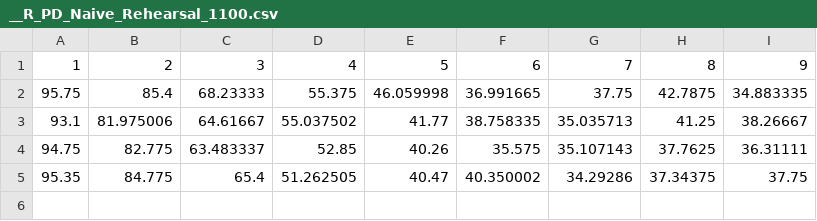
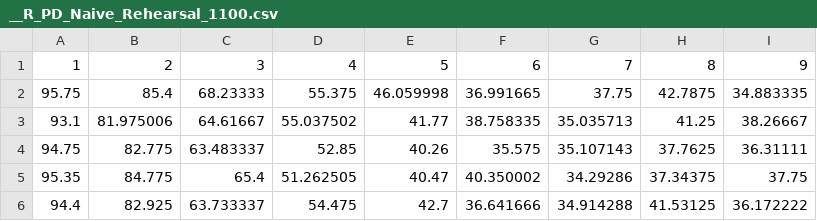
Before and after one commit to hikmatkhan/Continuum, a CSV file: ContinuumBenchmarks/CIFAR10/Continual-Learning-Benchmark/scripts/outputs_Dec_12_2021/split_RCLCIFAR10_incremental_class/__R_PD_Naive_Rehearsal_1100.csv, drawn as a sheet.

```diff
--- a/ContinuumBenchmarks/CIFAR10/Continual-Learning-Benchmark/scripts/outputs_Dec_12_2021/split_RCLCIFAR10_incremental_class/__R_PD_Naive_Rehearsal_1100.csv
+++ b/ContinuumBenchmarks/CIFAR10/Continual-Learning-Benchmark/scripts/outputs_Dec_12_2021/split_RCLCIFAR10_incremental_class/__R_PD_Naive_Rehearsal_1100.csv
@@ -5 +5,2 @@
 95.35,84.775,65.4,51.262505,40.47,40.350002,34.29286,37.34375,37.75
+94.4,82.925,63.733337,54.475,42.7,36.641666,34.914288,41.53125,36.172222
```
Also changed, not shown: ContinuumBenchmarks/CIFAR10/Continual-Learning-Benchmark/scripts/outputs_Dec_12_2021/split_CIFAR10_incremental_class/__NR_PD_Naive_Rehearsal_100.csv, ContinuumBenchmarks/CIFAR10/Continual-Learning-Benchmark/scripts/outputs_Dec_12_2021/split_CIFAR10_incremental_class/__NR_PD_Naive_Rehearsal_200.csv, 11 other files.
